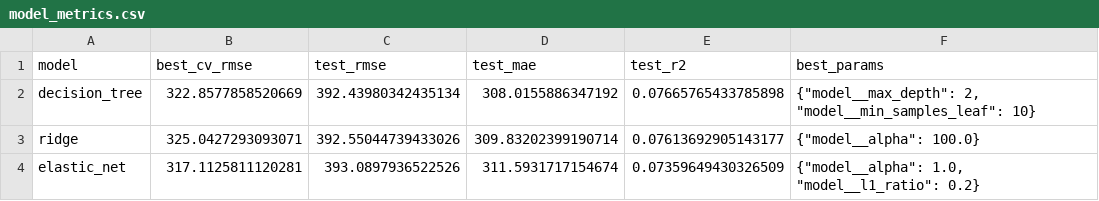
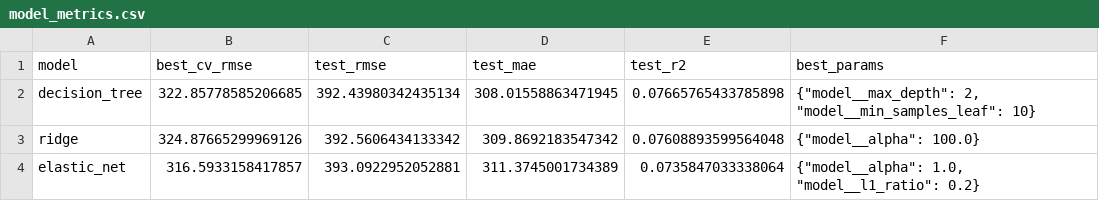
Before and after one commit to keeganasmith/NFL_Recruiting_Strategies, a CSV file: outputs/model_training/model_metrics.csv, drawn as a sheet.

```diff
--- a/outputs/model_training/model_metrics.csv
+++ b/outputs/model_training/model_metrics.csv
@@ -1,4 +1,4 @@
 model,best_cv_rmse,test_rmse,test_mae,test_r2,best_params
-decision_tree,322.8577858520669,392.43980342435134,308.0155886347192,0.07665765433785898,"{""model__max_depth"": 2, ""model__min_samples_leaf"": 10}"
-ridge,325.0427293093071,392.55044739433026,309.83202399190714,0.07613692905143177,"{""model__alpha"": 100.0}"
-elastic_net,317.1125811120281,393.0897936522526,311.5931717154674,0.07359649430326509,"{""model__alpha"": 1.0, ""model__l1_ratio"": 0.2}"
+decision_tree,322.85778585206685,392.43980342435134,308.01558863471945,0.07665765433785898,"{""model__max_depth"": 2, ""model__min_samples_leaf"": 10}"
+ridge,324.87665299969126,392.5606434133342,309.8692183547342,0.07608893599564048,"{""model__alpha"": 100.0}"
+elastic_net,316.5933158417857,393.0922952052881,311.3745001734389,0.0735847033338064,"{""model__alpha"": 1.0, ""model__l1_ratio"": 0.2}"
```
Also changed, not shown: outputs/model_training/decision_tree_test_predictions.csv, outputs/model_training/elastic_net_test_predictions.csv, 7 other files.
